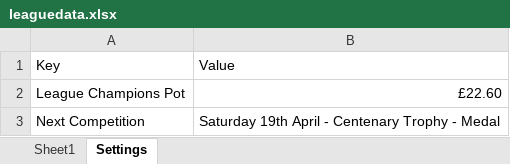
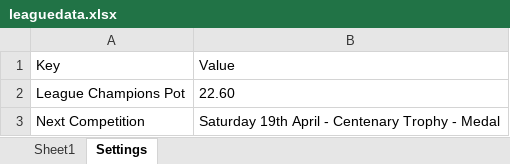
Before and after one commit to CMPtechnik/TheLeague, an Excel workbook: data/leaguedata.xlsx, sheet Settings, drawn as a sheet; values as stored, in another font and other column widths than the file's, no borders; the diff names each change by its address in the sheet, - before the commit and + after, or states it on an @@ line.

```diff
--- a/data/leaguedata.xlsx (sheet Settings)
+++ b/data/leaguedata.xlsx (sheet Settings)
-B2: £22.60
+B2: 22.60
```
Also changed, not shown: 3 other files.
